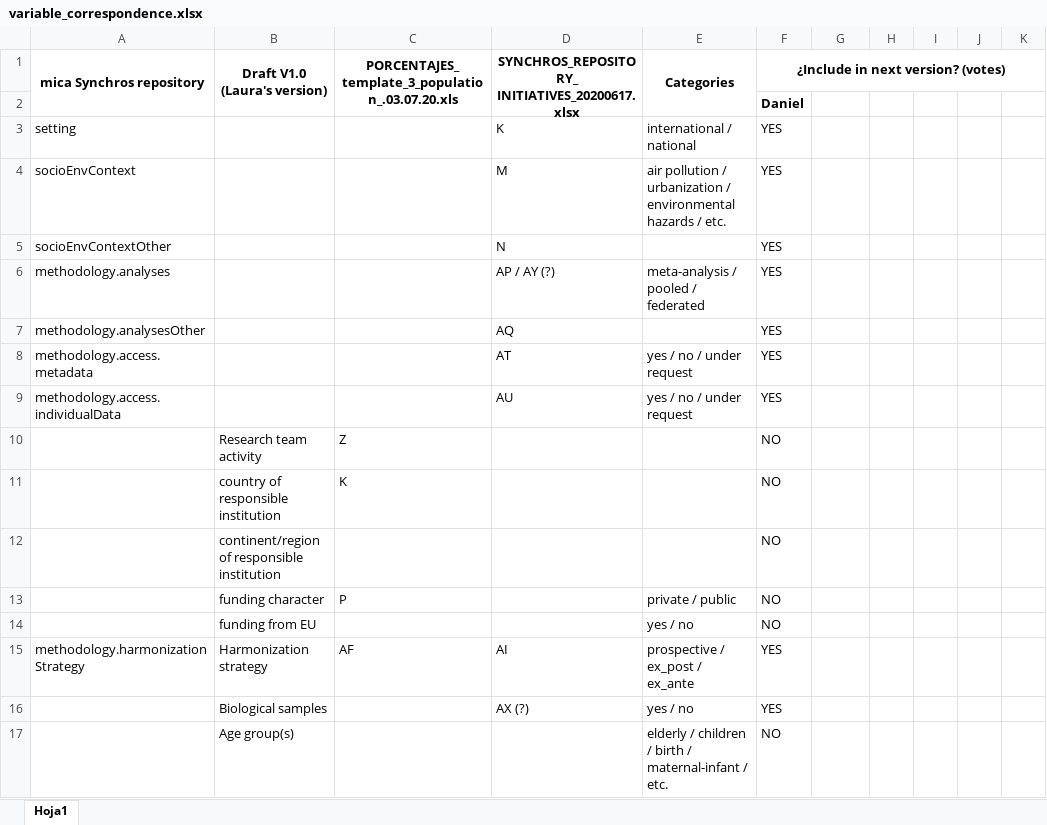
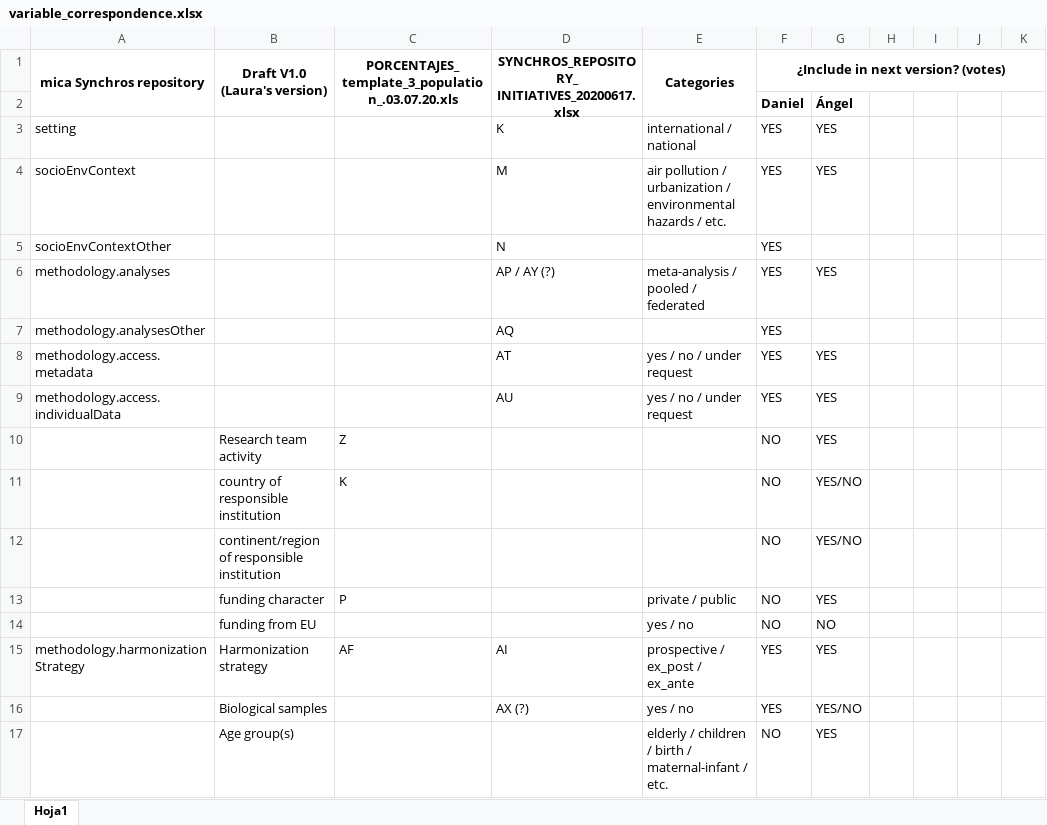
Before and after one commit to CCOMS-UAM/mapping-initiatives, an Excel workbook: dat/variable_correspondence.xlsx, sheet Hoja1, drawn as a sheet; only a part is shown; values as stored, in another font and other column widths than the file's, no borders; the diff names each change by its address in the sheet, - before the commit and + after, or states it on an @@ line.

Commit message:
Includes column with Angel's suggestions about variables to include

```diff
--- a/dat/variable_correspondence.xlsx (sheet Hoja1)
+++ b/dat/variable_correspondence.xlsx (sheet Hoja1)
-G2: (empty)
+G2: Ángel
-G3:G4: (empty)
+G3:G4: YES
-G6: (empty)
+G6: YES
-G8:G10: (empty)
+G8:G10: YES
-G11:G12: (empty)
+G11:G12: YES/NO
-G13: (empty)
+G13: YES
-G14: (empty)
+G14: NO
-G15: (empty)
+G15: YES
-G16: (empty)
+G16: YES/NO
-G17: (empty)
+G17: YES
```
Also changed, not shown: dat/synchros-initiatives.xlsx, 2 other files.
